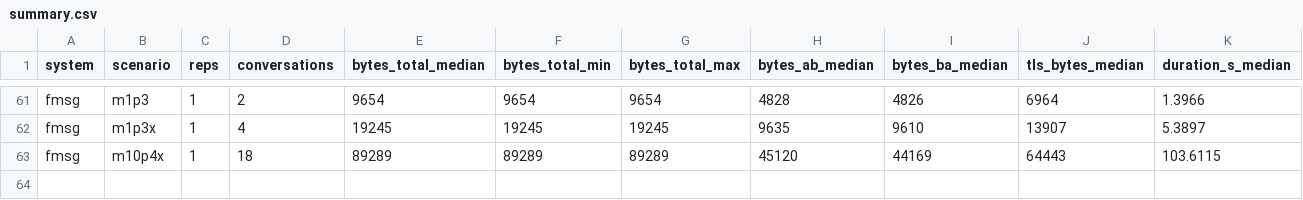
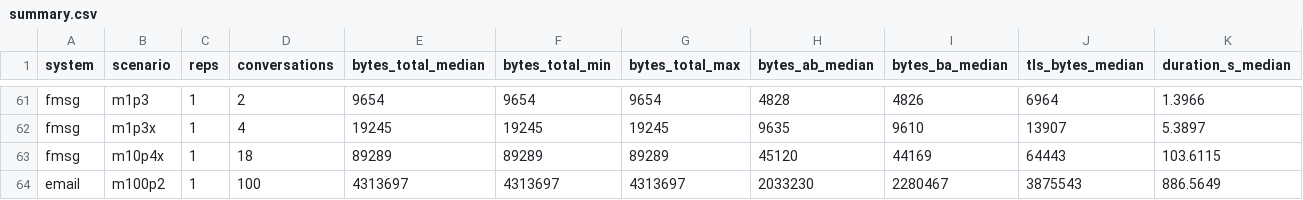
Before and after one commit to markmnl/fmsg-bench, a CSV file: results/summary.csv, drawn as a sheet; only a part is shown, gaps mark what is left out; rows hold the shown columns only; the diff names each change by its address in the sheet, - before the commit and + after, or states it on an @@ line.

```diff
--- a/results/summary.csv
+++ b/results/summary.csv
+row 64: email | m100p2 | 1 | 100 | 4313697 | 4313697 | 4313697 | 2033230 | 2280467 | 3875543 | 886.5649
```
Also changed, not shown: results/results.csv, 8 other files.
